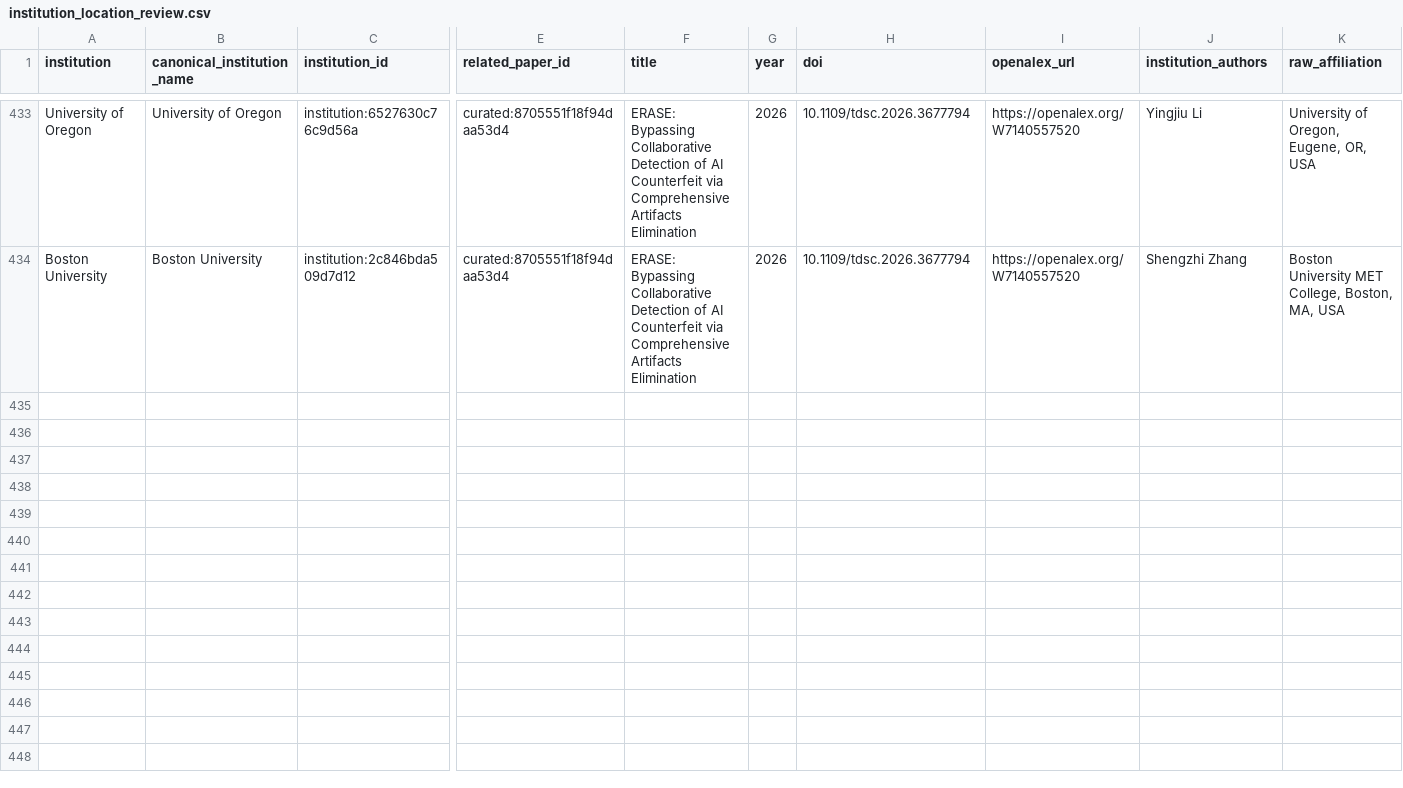
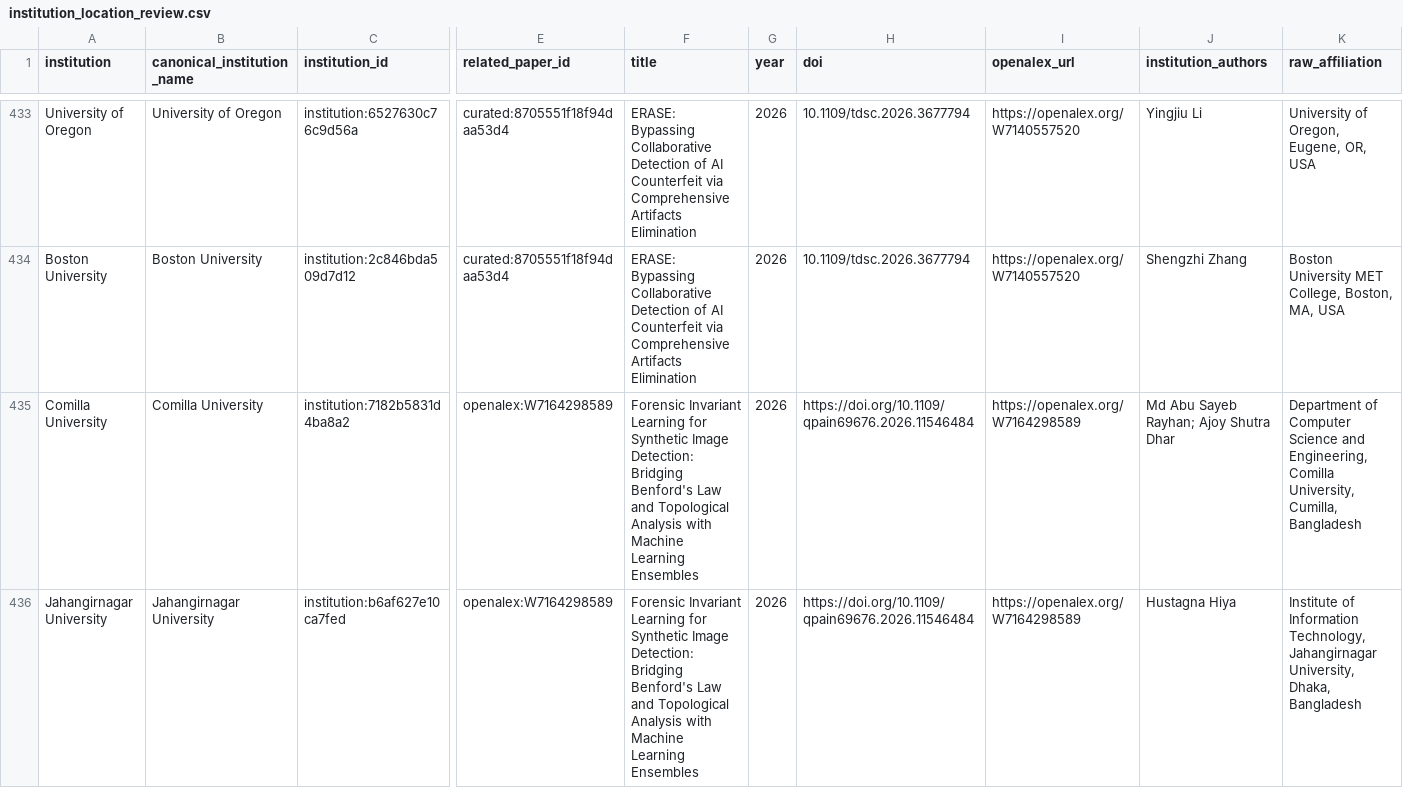
Before and after one commit to meiling-fdu/synthetic-image-research-map, a CSV file: data/curated/institution_location_review.csv, drawn as a sheet; only a part is shown, gaps mark what is left out; rows hold the shown columns only; the diff names each change by its address in the sheet, - before the commit and + after, or states it on an @@ line.

```diff
--- a/data/curated/institution_location_review.csv
+++ b/data/curated/institution_location_review.csv
+row 435: Comilla University | Comilla University | institution:7182b5831d4ba8a2 | openalex:W7164298589 | Forensic Invariant Learning for Synthetic Image Detection: Bridging Benford's Law and Topological Analysis with Machine Learning Ensembles | 2026 | https://doi.org/10.1109/qpain69676.2026.11546484 | https://openalex.org/W7164298589 | Md Abu Sayeb Rayhan; Ajoy Shutra Dhar | Department of Computer Science and Engineering, Comilla University, Cumilla, Bangladesh
+row 436: Jahangirnagar University | Jahangirnagar University | institution:b6af627e10ca7fed | openalex:W7164298589 | Forensic Invariant Learning for Synthetic Image Detection: Bridging Benford's Law and Topological Analysis with Machine Learning Ensembles | 2026 | https://doi.org/10.1109/qpain69676.2026.11546484 | https://openalex.org/W7164298589 | Hustagna Hiya | Institute of Information Technology, Jahangirnagar University, Dhaka, Bangladesh
```
Also changed, not shown: data/curated/institutions.csv, data/curated/papers.csv, 39 other files.
